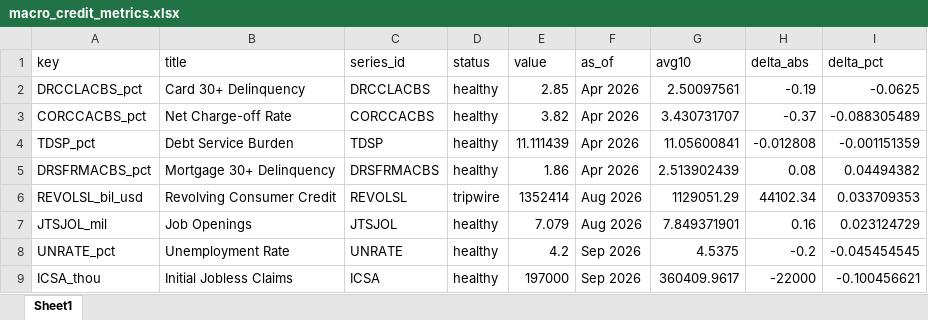
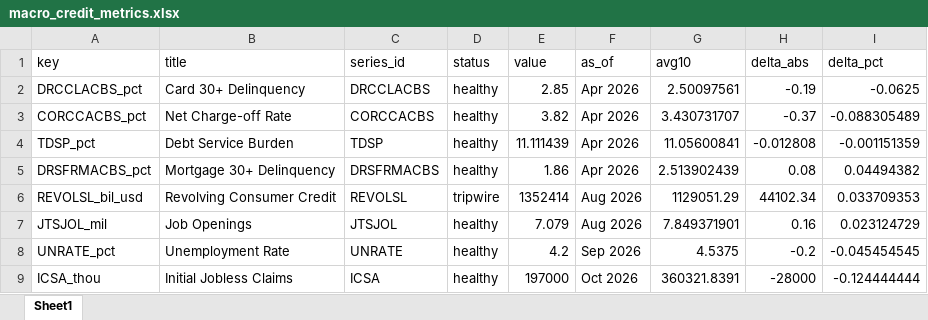
Before and after one commit to cjbrownbear/Macro-Credit-Dashboard, an Excel workbook: macro_credit_metrics.xlsx, sheet Sheet1, drawn as a sheet; values as stored, in another font and other column widths than the file's, no borders; the diff names each change by its address in the sheet, - before the commit and + after, or states it on an @@ line.

```diff
--- a/macro_credit_metrics.xlsx (sheet Sheet1)
+++ b/macro_credit_metrics.xlsx (sheet Sheet1)
-F9 (as_of): Sep 2026
+F9 (as_of): Oct 2026
-G9 (avg10): 360409.9617
+G9 (avg10): 360321.8391
-H9 (delta_abs): -22000
+H9 (delta_abs): -28000
-I9 (delta_pct): -0.100456621
+I9 (delta_pct): -0.124444444
```
Also changed, not shown: macro_credit_timeseries.xlsx, 2 other files.
